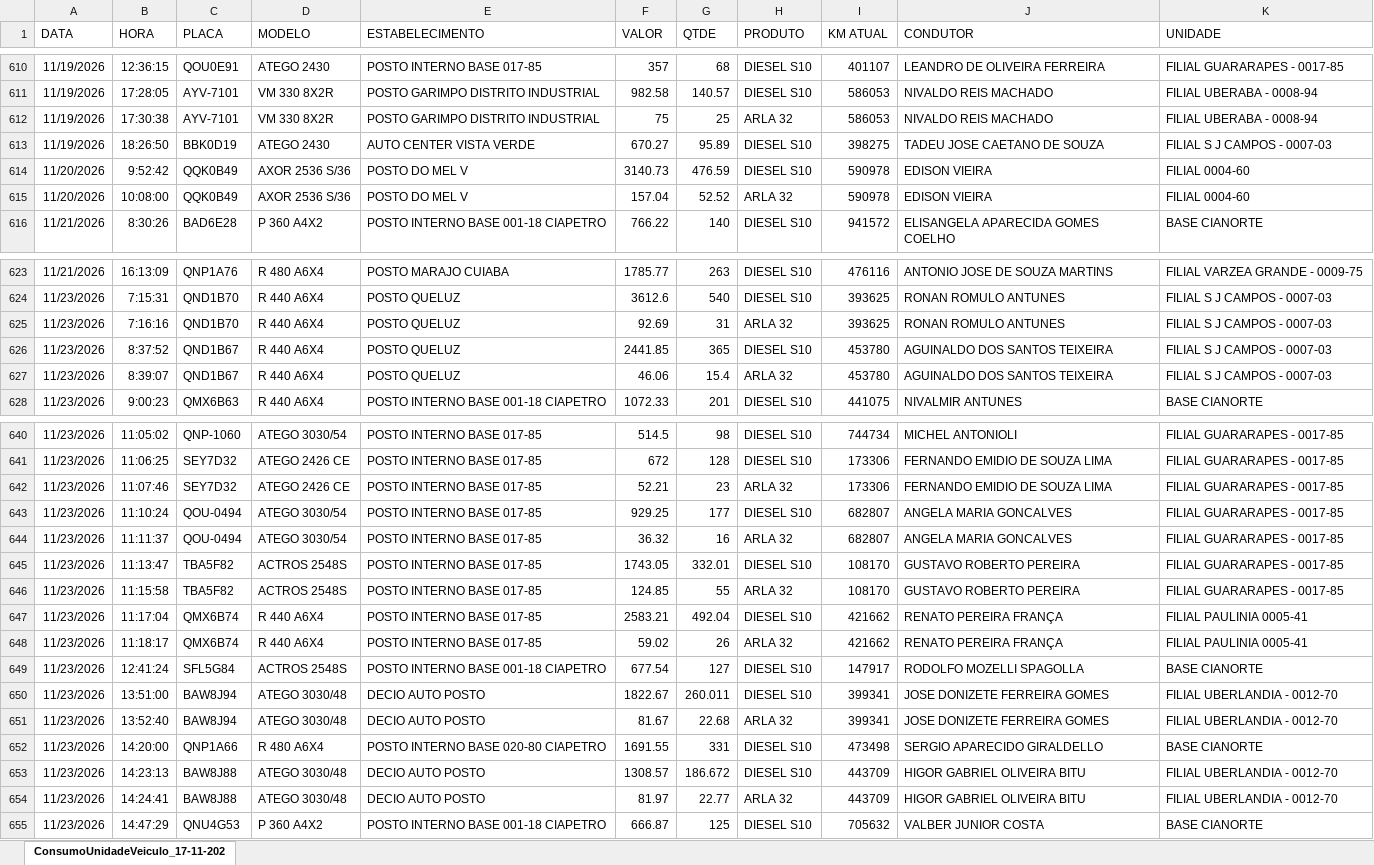
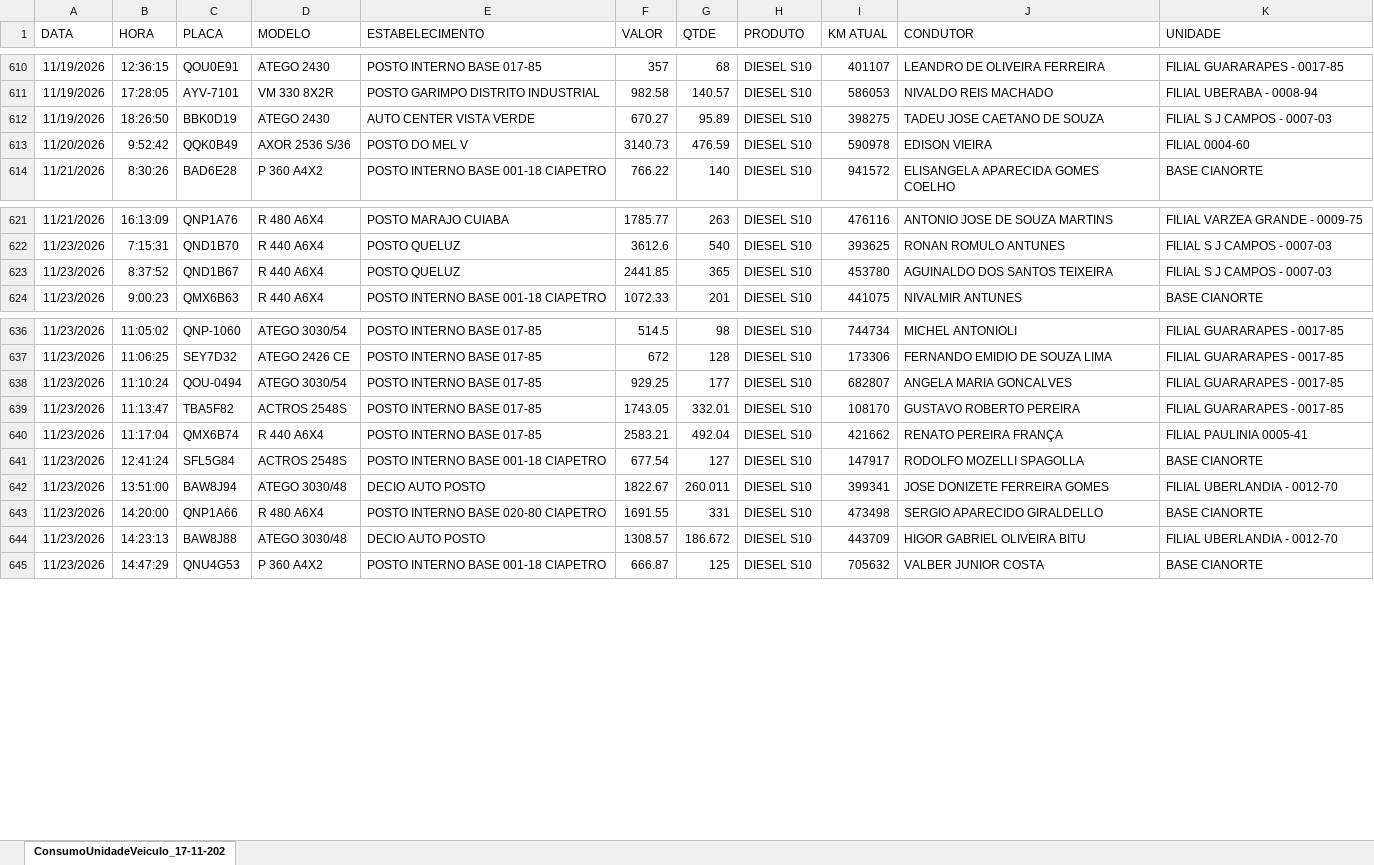
Before and after one commit to alexsilvaalves961-ship-it/dashboard-premiacao, an Excel workbook: abastecimentos_112026.xlsx, sheet ConsumoUnidadeVeiculo_17-11-202, drawn as a sheet; only a part is shown, gaps mark what is left out; values as stored, in another font and other column widths than the file's, no borders; the diff names each change by its address in the sheet, - before the commit and + after, or states it on an @@ line.

Commit message:
Add files via upload

```diff
--- a/abastecimentos_112026.xlsx (sheet ConsumoUnidadeVeiculo_17-11-202)
+++ b/abastecimentos_112026.xlsx (sheet ConsumoUnidadeVeiculo_17-11-202)
-row 612: 11/19/2026 | 17:30:38 | AYV-7101 | VM 330 8X2R | POSTO GARIMPO DISTRITO INDUSTRIAL | 75 | 25 | ARLA 32 | 586053 | NIVALDO REIS MACHADO | FILIAL UBERABA - 0008-94
-row 615: 11/20/2026 | 10:08:00 | QQK0B49 | AXOR 2536 S/36 | POSTO DO MEL V | 157.04 | 52.52 | ARLA 32 | 590978 | EDISON VIEIRA | FILIAL 0004-60
-row 625: 11/23/2026 | 7:16:16 | QND1B70 | R 440 A6X4 | POSTO QUELUZ | 92.69 | 31 | ARLA 32 | 393625 | RONAN ROMULO ANTUNES | FILIAL S J CAMPOS - 0007-03
-row 627: 11/23/2026 | 8:39:07 | QND1B67 | R 440 A6X4 | POSTO QUELUZ | 46.06 | 15.4 | ARLA 32 | 453780 | AGUINALDO DOS SANTOS TEIXEIRA | FILIAL S J CAMPOS - 0007-03
-row 642: 11/23/2026 | 11:07:46 | SEY7D32 | ATEGO 2426 CE | POSTO INTERNO BASE 017-85 | 52.21 | 23 | ARLA 32 | 173306 | FERNANDO EMIDIO DE SOUZA LIMA | FILIAL GUARARAPES - 0017-85
-row 644: 11/23/2026 | 11:11:37 | QOU-0494 | ATEGO 3030/54 | POSTO INTERNO BASE 017-85 | 36.32 | 16 | ARLA 32 | 682807 | ANGELA MARIA GONCALVES | FILIAL GUARARAPES - 0017-85
-row 646: 11/23/2026 | 11:15:58 | TBA5F82 | ACTROS 2548S | POSTO INTERNO BASE 017-85 | 124.85 | 55 | ARLA 32 | 108170 | GUSTAVO ROBERTO PEREIRA | FILIAL GUARARAPES - 0017-85
-row 648: 11/23/2026 | 11:18:17 | QMX6B74 | R 440 A6X4 | POSTO INTERNO BASE 017-85 | 59.02 | 26 | ARLA 32 | 421662 | RENATO PEREIRA FRANÇA | FILIAL PAULINIA 0005-41
-row 651: 11/23/2026 | 13:52:40 | BAW8J94 | ATEGO 3030/48 | DECIO AUTO POSTO | 81.67 | 22.68 | ARLA 32 | 399341 | JOSE DONIZETE FERREIRA GOMES | FILIAL UBERLANDIA - 0012-70
-row 654: 11/23/2026 | 14:24:41 | BAW8J88 | ATEGO 3030/48 | DECIO AUTO POSTO | 81.97 | 22.77 | ARLA 32 | 443709 | HIGOR GABRIEL OLIVEIRA BITU | FILIAL UBERLANDIA - 0012-70
```
